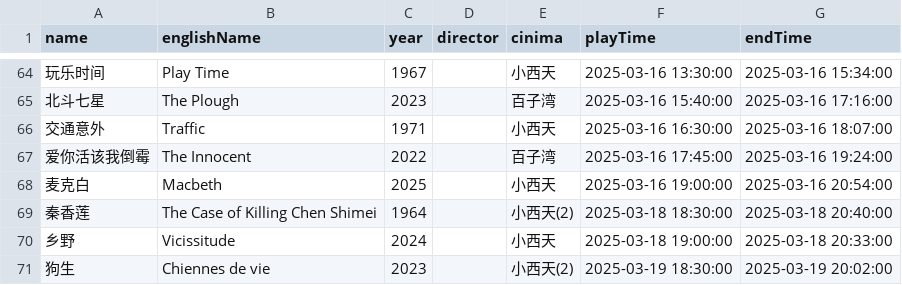
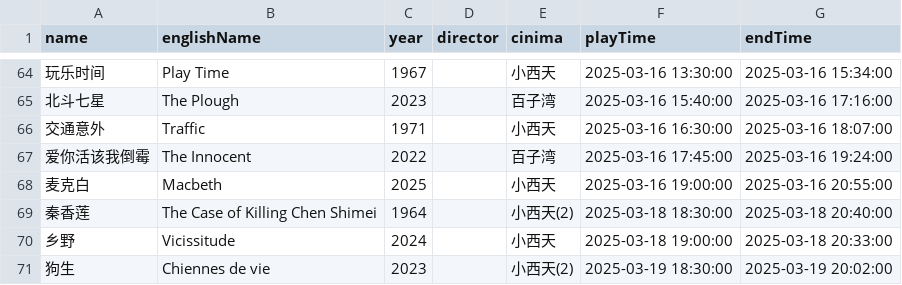
Before and after one commit to kang8/cfacal, a CSV file: assets/csv/2025-03.csv, drawn as a sheet; only a part is shown, gaps mark what is left out.

```diff
--- a/assets/csv/2025-03.csv
+++ b/assets/csv/2025-03.csv
@@ -67,3 +67,3 @@ name,englishName,year,director,cinima,playTime,endTime
 爱你活该我倒霉,The Innocent,2022,,百子湾,2025-03-16 17:45:00,2025-03-16 19:24:00
-麦克白,Macbeth,2025,,小西天,2025-03-16 19:00:00,2025-03-16 20:54:00
+麦克白,Macbeth,2025,,小西天,2025-03-16 19:00:00,2025-03-16 20:55:00
 秦香莲,The Case of Killing Chen Shimei,1964,,小西天(2),2025-03-18 18:30:00,2025-03-18 20:40:00
```
Also changed, not shown: 2 other files.
